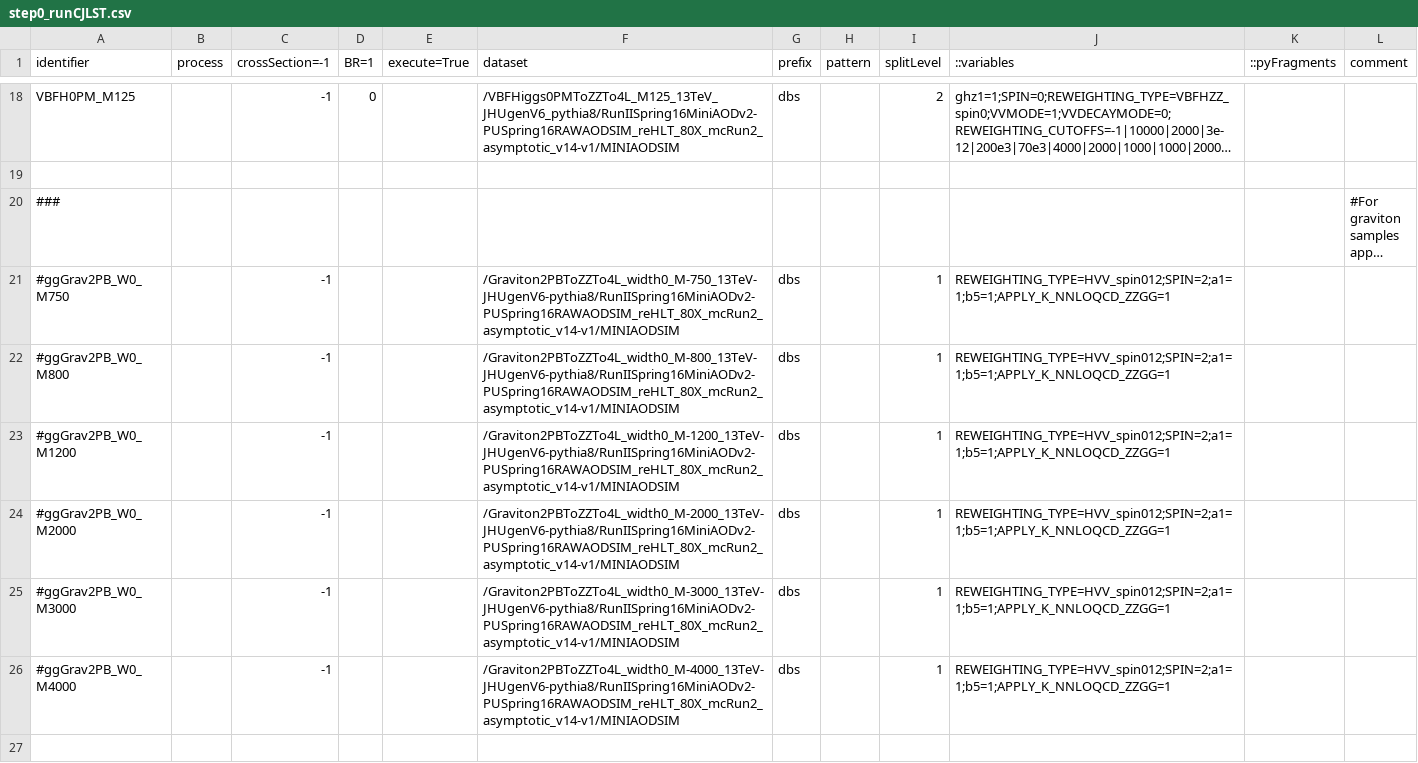
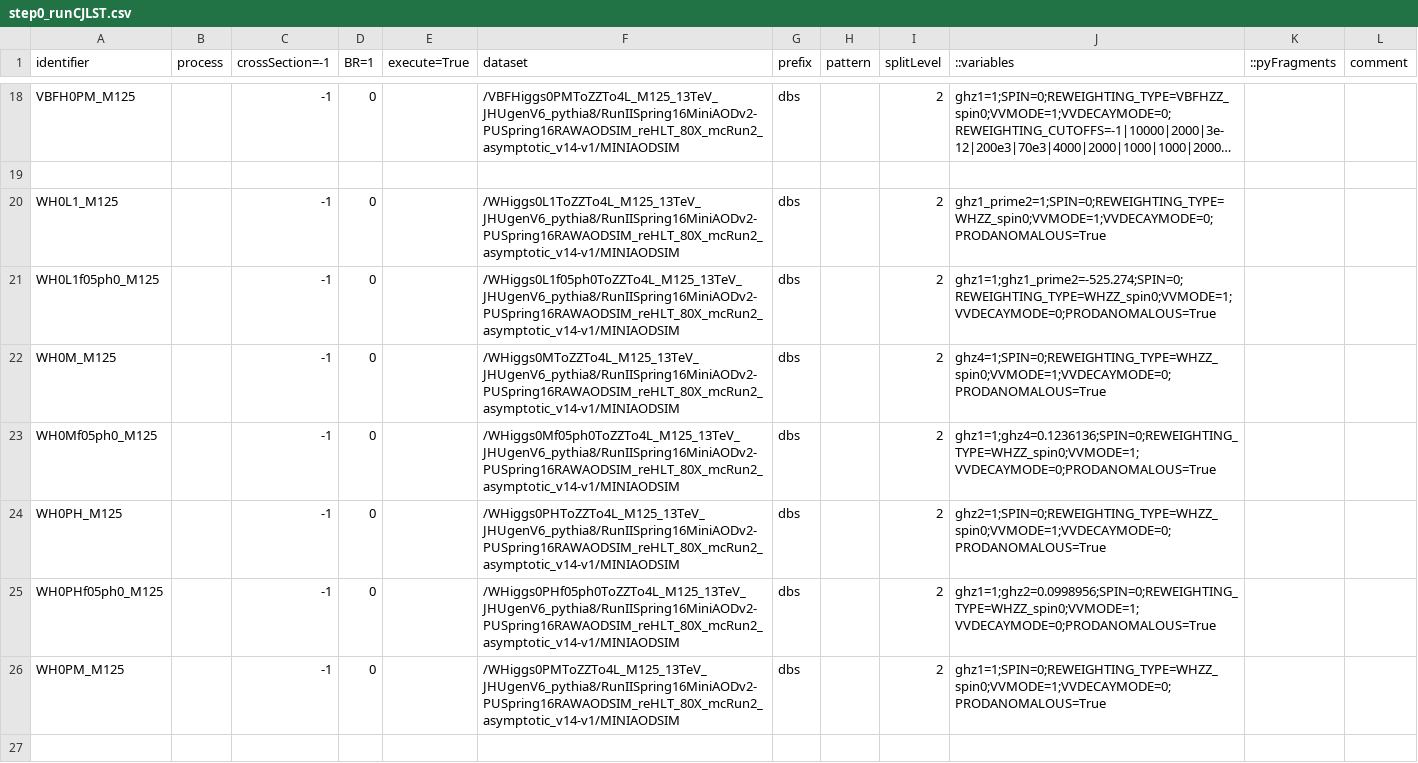
Before and after one commit to hroskes/anomalouscouplings, a CSV file: step0_runCJLST.csv, drawn as a sheet; only a part is shown, gaps mark what is left out; the shorter side is filled out with more unchanged rows; long unchanged cells end in …; the diff covers the shown part only; the diff names each change by its address in the sheet, - before the commit and + after, or states it on an @@ line.

Commit message:
VH anomalous samples

```diff
--- a/step0_runCJLST.csv
+++ b/step0_runCJLST.csv
+row 20: WH0L1_M125 |  | -1 | 0 |  | /WHiggs0L1ToZZTo4L_M125_13TeV_JHUgenV6_pythia8/RunIISpring16MiniAODv2-PUSpring16RAWAODSIM_reHLT_80X_mcRun2_asymptotic_v14-v1/MINIAODSIM | dbs |  | 2 | ghz1_prime2=1;SPIN=0;REWEIGHTING_TYPE=WHZZ_spin0;VVMODE=1;VVDECAYMODE=0;PRODANOMALOUS=True
+row 21: WH0L1f05ph0_M125 |  | -1 | 0 |  | /WHiggs0L1f05ph0ToZZTo4L_M125_13TeV_JHUgenV6_pythia8/RunIISpring16MiniAODv2-PUSpring16RAWAODSIM_reHLT_80X_mcRun2_asymptotic_v14-v1/MINIAODSIM | dbs |  | 2 | ghz1=1;ghz1_prime2=-525.274;SPIN=0;REWEIGHTING_TYPE=WHZZ_spin0;VVMODE=1;VVDECAYMODE=0;PRODANOMALOUS=True
+row 22: WH0M_M125 |  | -1 | 0 |  | /WHiggs0MToZZTo4L_M125_13TeV_JHUgenV6_pythia8/RunIISpring16MiniAODv2-PUSpring16RAWAODSIM_reHLT_80X_mcRun2_asymptotic_v14-v1/MINIAODSIM | dbs |  | 2 | ghz4=1;SPIN=0;REWEIGHTING_TYPE=WHZZ_spin0;VVMODE=1;VVDECAYMODE=0;PRODANOMALOUS=True
+row 23: WH0Mf05ph0_M125 |  | -1 | 0 |  | /WHiggs0Mf05ph0ToZZTo4L_M125_13TeV_JHUgenV6_pythia8/RunIISpring16MiniAODv2-PUSpring16RAWAODSIM_reHLT_80X_mcRun2_asymptotic_v14-v1/MINIAODSIM | dbs |  | 2 | ghz1=1;ghz4=0.1236136;SPIN=0;REWEIGHTING_TYPE=WHZZ_spin0;VVMODE=1;VVDECAYMODE=0;PRODANOMALOUS=True
+row 24: WH0PH_M125 |  | -1 | 0 |  | /WHiggs0PHToZZTo4L_M125_13TeV_JHUgenV6_pythia8/RunIISpring16MiniAODv2-PUSpring16RAWAODSIM_reHLT_80X_mcRun2_asymptotic_v14-v1/MINIAODSIM | dbs |  | 2 | ghz2=1;SPIN=0;REWEIGHTING_TYPE=WHZZ_spin0;VVMODE=1;VVDECAYMODE=0;PRODANOMALOUS=True
+row 25: WH0PHf05ph0_M125 |  | -1 | 0 |  | /WHiggs0PHf05ph0ToZZTo4L_M125_13TeV_JHUgenV6_pythia8/RunIISpring16MiniAODv2-PUSpring16RAWAODSIM_reHLT_80X_mcRun2_asymptotic_v14-v1/MINIAODSIM | dbs |  | 2 | ghz1=1;ghz2=0.0998956;SPIN=0;REWEIGHTING_TYPE=WHZZ_spin0;VVMODE=1;VVDECAYMODE=0;PRODANOMALOUS=True
+row 26: WH0PM_M125 |  | -1 | 0 |  | /WHiggs0PMToZZTo4L_M125_13TeV_JHUgenV6_pythia8/RunIISpring16MiniAODv2-PUSpring16RAWAODSIM_reHLT_80X_mcRun2_asymptotic_v14-v1/MINIAODSIM | dbs |  | 2 | ghz1=1;SPIN=0;REWEIGHTING_TYPE=WHZZ_spin0;VVMODE=1;VVDECAYMODE=0;PRODANOMALOUS=True
+row 27: (empty)
```
Also changed, not shown: 8 added rows and 3 edited cells elsewhere in this file.
